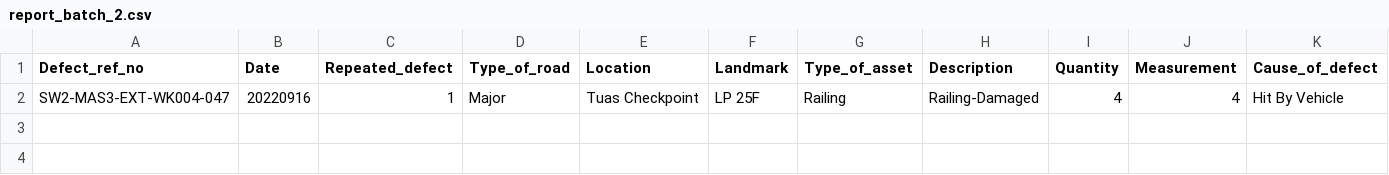
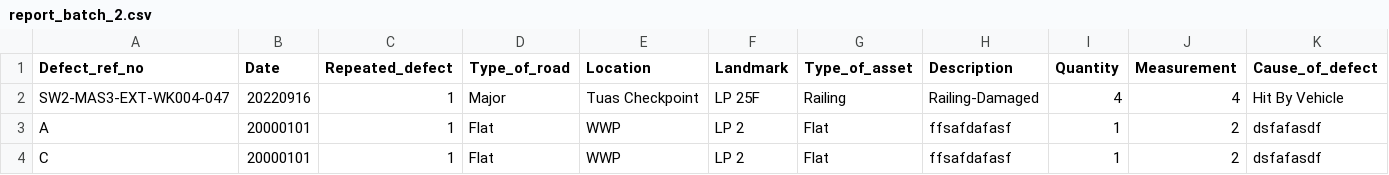
Before and after one commit to legoYoda1/Teal_FYP_db, a CSV file: others/report_batch_2.csv, drawn as a sheet; only a part is shown; rows hold the shown columns only; the diff names each change by its address in the sheet, - before the commit and + after, or states it on an @@ line.

```diff
--- a/others/report_batch_2.csv
+++ b/others/report_batch_2.csv
+row 3: A | 20000101 | 1 | Flat | WWP | LP 2 | Flat | ffsafdafasf | 1 | 2 | dsfafasdf
+row 4: C | 20000101 | 1 | Flat | WWP | LP 2 | Flat | ffsafdafasf | 1 | 2 | dsfafasdf
```
Also changed, not shown: 9 other files.
